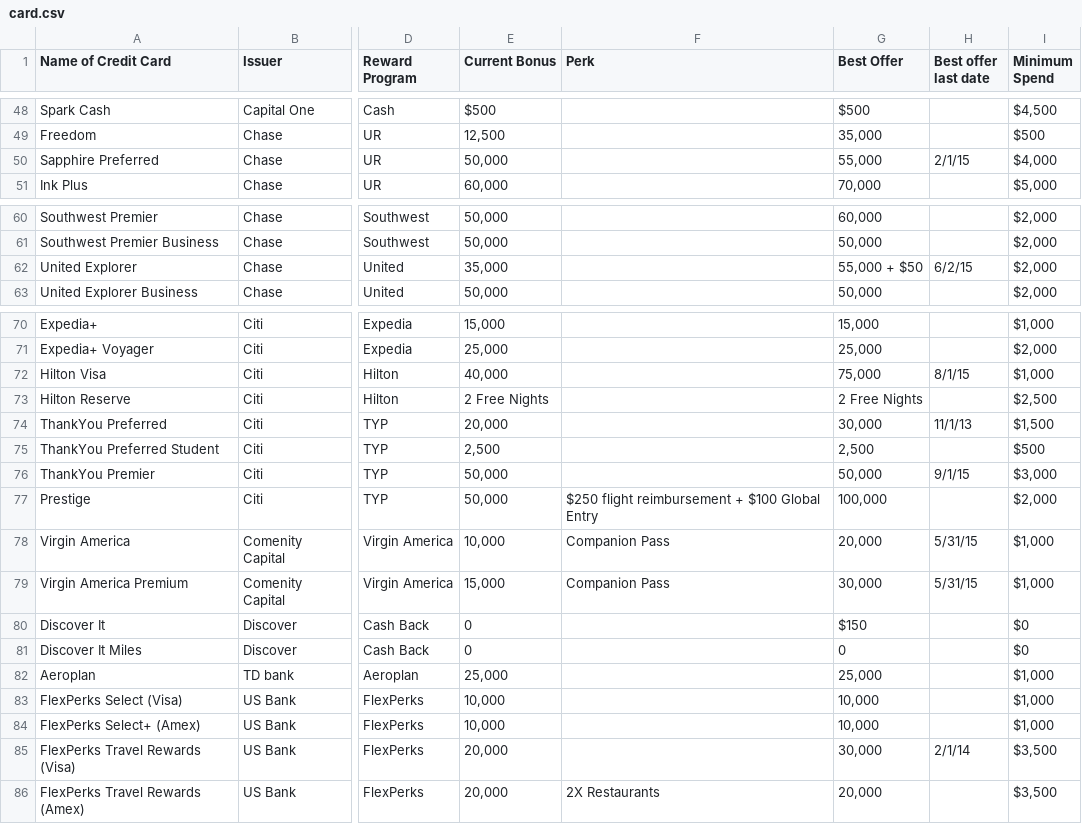
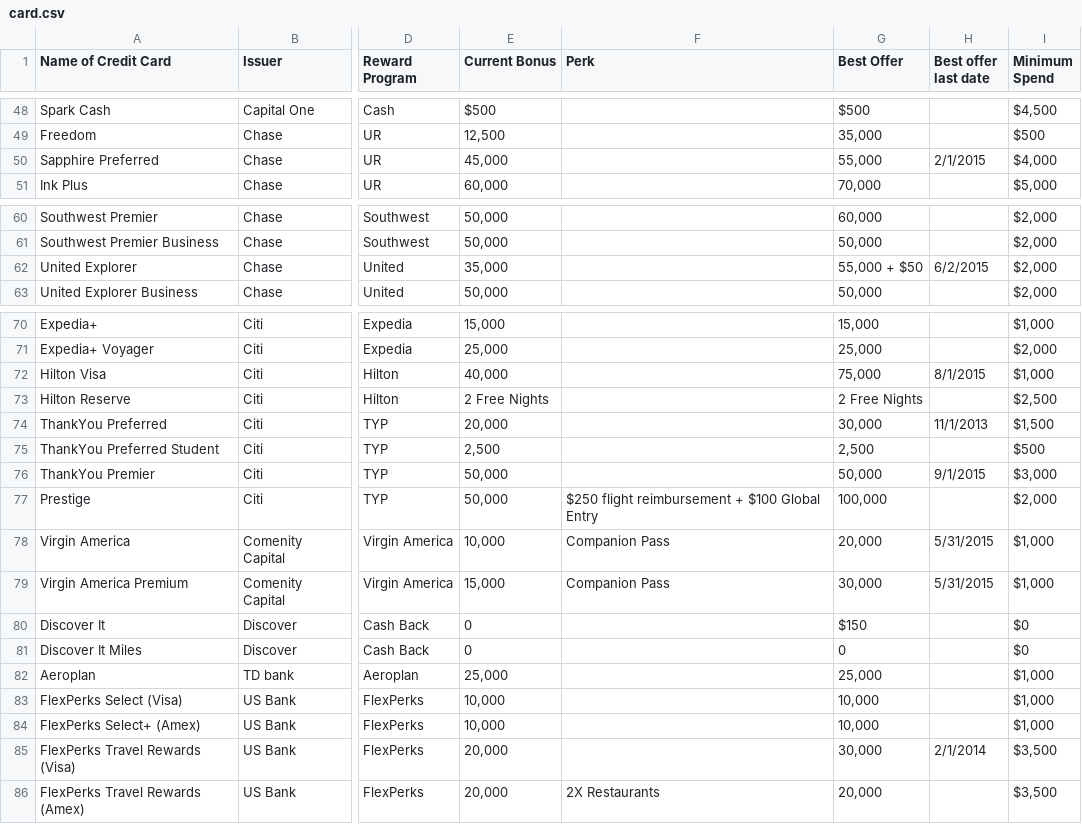
Before and after one commit to bad6e/credit_cards, a CSV file: lib/assets/card.csv, drawn as a sheet; only a part is shown, gaps mark what is left out; the diff covers the shown part only; the diff names each change by its address in the sheet, - before the commit and + after, or states it on an @@ line.

```diff
--- a/lib/assets/card.csv
+++ b/lib/assets/card.csv
-E50 (Current Bonus): 50,000
+E50 (Current Bonus): 45,000
-H50 (Best offer last date): 2/1/15
+H50 (Best offer last date): 2/1/2015
-H62 (Best offer last date): 6/2/15
+H62 (Best offer last date): 6/2/2015
-H72 (Best offer last date): 8/1/15
+H72 (Best offer last date): 8/1/2015
-H74 (Best offer last date): 11/1/13
+H74 (Best offer last date): 11/1/2013
-H76 (Best offer last date): 9/1/15
+H76 (Best offer last date): 9/1/2015
-H78:H79 (Best offer last date): 5/31/15
+H78:H79 (Best offer last date): 5/31/2015
-H85 (Best offer last date): 2/1/14
+H85 (Best offer last date): 2/1/2014
```
Also changed, not shown: 16 edited cells elsewhere in this file, 1 other file.
